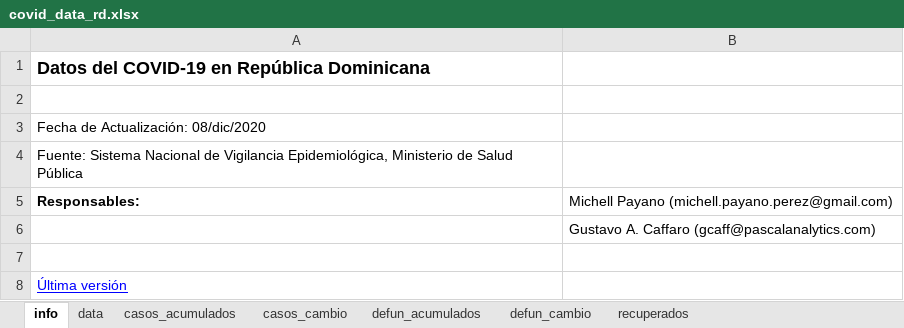
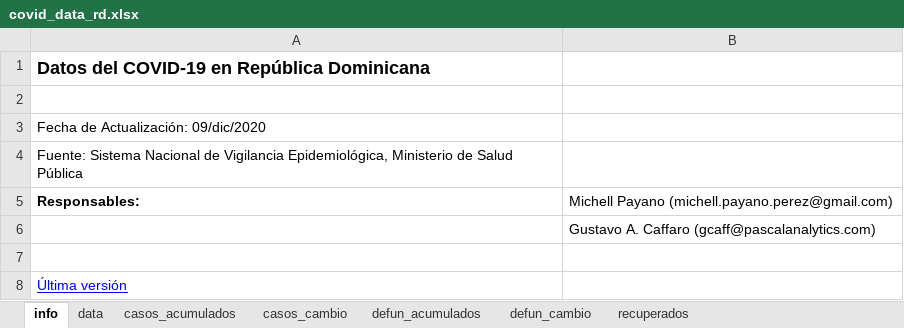
Before and after one commit to gcaff/COVID19-RD, an Excel workbook: data/covid_data_rd.xlsx, sheet info, drawn as a sheet; values as stored, in another font and other column widths than the file's, no borders; the diff names each change by its address in the sheet, - before the commit and + after, or states it on an @@ line.

```diff
--- a/data/covid_data_rd.xlsx (sheet info)
+++ b/data/covid_data_rd.xlsx (sheet info)
-A3: Fecha de Actualización: 08/dic/2020
+A3: Fecha de Actualización: 09/dic/2020
```
Also changed, not shown: sheet data, sheet recuperados, sheet casos_cambio, sheet defun_acumulados, sheet casos_acumulados, 1 other file.
